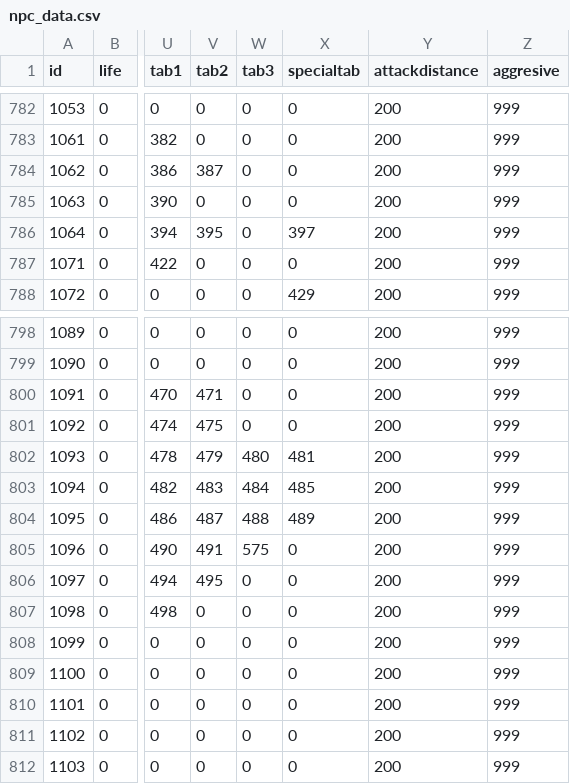
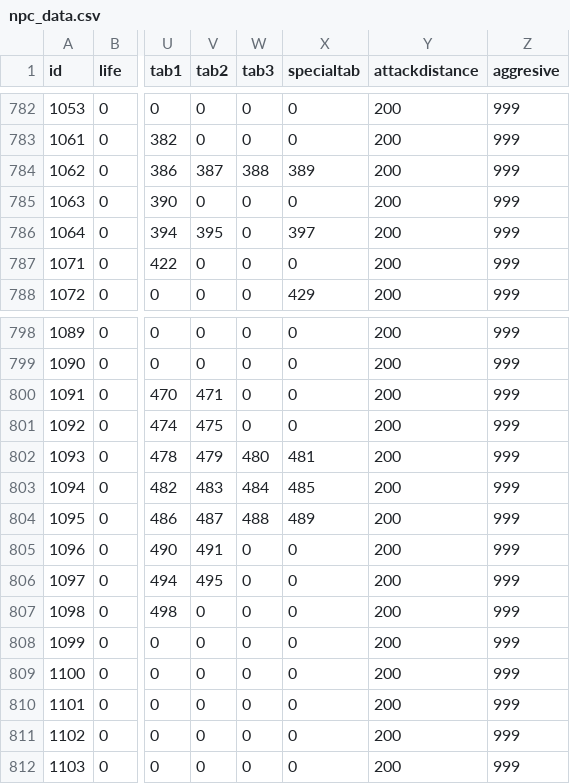
Before and after one commit to DrakiaXYZ/osrose, a CSV file: Binary/data/npc_data.csv, drawn as a sheet; only a part is shown, gaps mark what is left out; the diff names each change by its address in the sheet, - before the commit and + after, or states it on an @@ line.

```diff
--- a/Binary/data/npc_data.csv
+++ b/Binary/data/npc_data.csv
-W784 (tab3): 0
+W784 (tab3): 388
-X784 (specialtab): 0
+X784 (specialtab): 389
-W805 (tab3): 575
+W805 (tab3): 0
```
Also changed, not shown: Binary/data/break_data.csv, Binary/data/product_data.csv, 13 other files.
